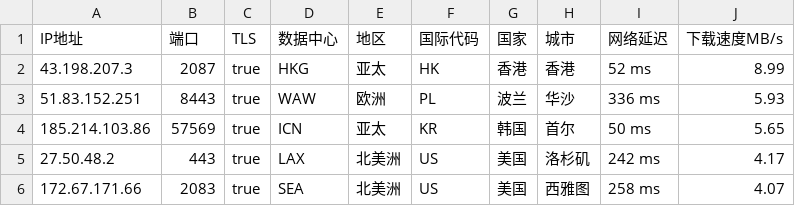
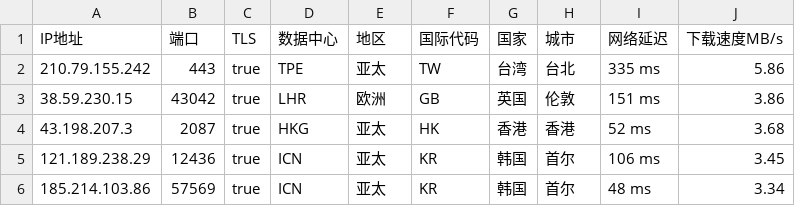
Before and after one commit to CEG1225/peng, a CSV file: peng.csv, drawn as a sheet.

Commit message:
PENG

```diff
--- a/peng.csv
+++ b/peng.csv
@@ -1,6 +1,6 @@
 IP地址,端口,TLS,数据中心,地区,国际代码,国家,城市,网络延迟,下载速度MB/s
-43.198.207.3,2087,true,HKG,亚太,HK,香港,香港,52 ms,8.99
-51.83.152.251,8443,true,WAW,欧洲,PL,波兰,华沙,336 ms,5.93
-185.214.103.86,57569,true,ICN,亚太,KR,韩国,首尔,50 ms,5.65
-27.50.48.2,443,true,LAX,北美洲,US,美国,洛杉矶,242 ms,4.17
-172.67.171.66,2083,true,SEA,北美洲,US,美国,西雅图,258 ms,4.07
+210.79.155.242,443,true,TPE,亚太,TW,台湾,台北,335 ms,5.86
+38.59.230.15,43042,true,LHR,欧洲,GB,英国,伦敦,151 ms,3.86
+43.198.207.3,2087,true,HKG,亚太,HK,香港,香港,52 ms,3.68
+121.189.238.29,12436,true,ICN,亚太,KR,韩国,首尔,106 ms,3.45
+185.214.103.86,57569,true,ICN,亚太,KR,韩国,首尔,48 ms,3.34
```
Also changed, not shown: 2 other files.
